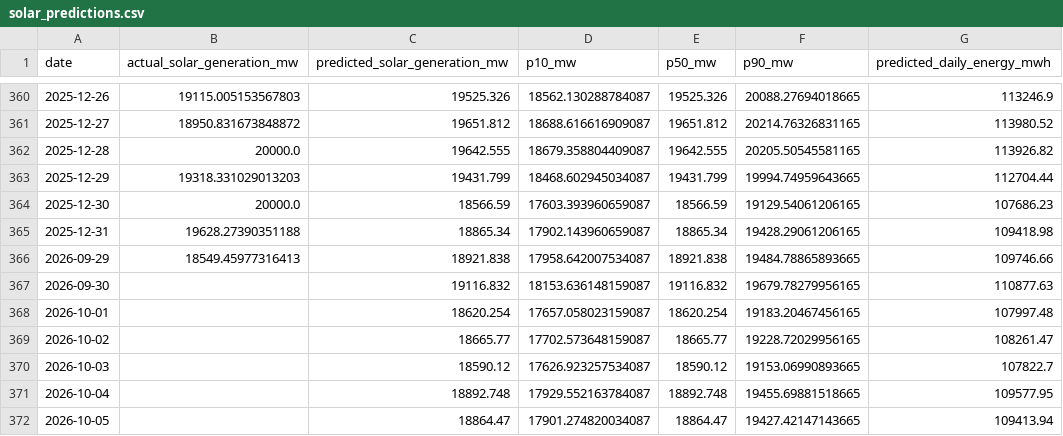
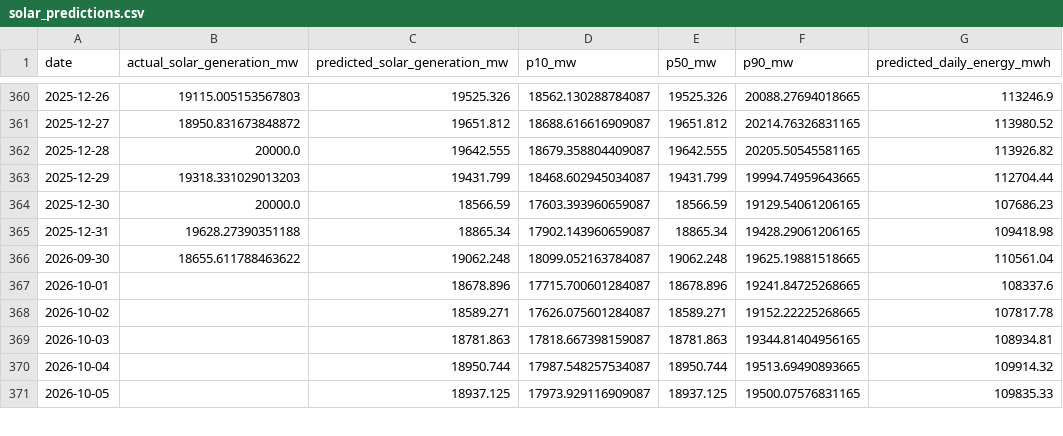
Before and after one commit to kirttiik/AI-Renewable-Energy-Intelligence-platform, a CSV file: reports/solar/solar_predictions.csv, drawn as a sheet; only a part is shown, gaps mark what is left out; the diff covers the shown part only.

```diff
--- a/reports/solar/solar_predictions.csv
+++ b/reports/solar/solar_predictions.csv
@@ -365,8 +365,7 @@ date,actual_solar_generation_mw,predicted_solar_generation_mw,p10_mw,p50_mw,p90_
 2025-12-31,19628.27390351188,18865.34,17902.143960659087,18865.34,19428.29061206165,109418.98
-2026-09-29,18549.45977316413,18921.838,17958.642007534087,18921.838,19484.78865893665,109746.66
-2026-09-30,,19116.832,18153.636148159087,19116.832,19679.78279956165,110877.63
-2026-10-01,,18620.254,17657.058023159087,18620.254,19183.20467456165,107997.48
-2026-10-02,,18665.77,17702.573648159087,18665.77,19228.72029956165,108261.47
-2026-10-03,,18590.12,17626.923257534087,18590.12,19153.06990893665,107822.7
-2026-10-04,,18892.748,17929.552163784087,18892.748,19455.69881518665,109577.95
-2026-10-05,,18864.47,17901.274820034087,18864.47,19427.42147143665,109413.94
+2026-09-30,18655.611788463622,19062.248,18099.052163784087,19062.248,19625.19881518665,110561.04
+2026-10-01,,18678.896,17715.700601284087,18678.896,19241.84725268665,108337.6
+2026-10-02,,18589.271,17626.075601284087,18589.271,19152.22225268665,107817.78
+2026-10-03,,18781.863,17818.667398159087,18781.863,19344.81404956165,108934.81
+2026-10-04,,18950.744,17987.548257534087,18950.744,19513.69490893665,109914.32
+2026-10-05,,18937.125,17973.929116909087,18937.125,19500.07576831165,109835.33
```
Also changed, not shown: 1 added row and 35 edited cells elsewhere in this file, data/processed/khavda_generation.csv, data/raw/khavda_hourly.csv, 20 other files.
